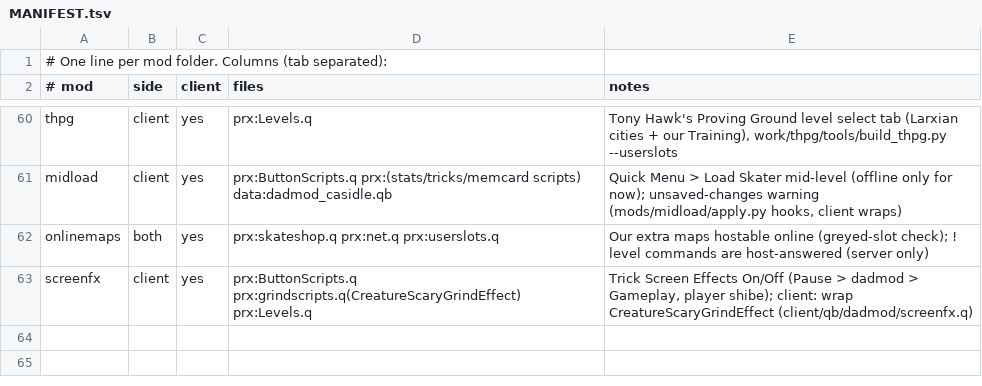
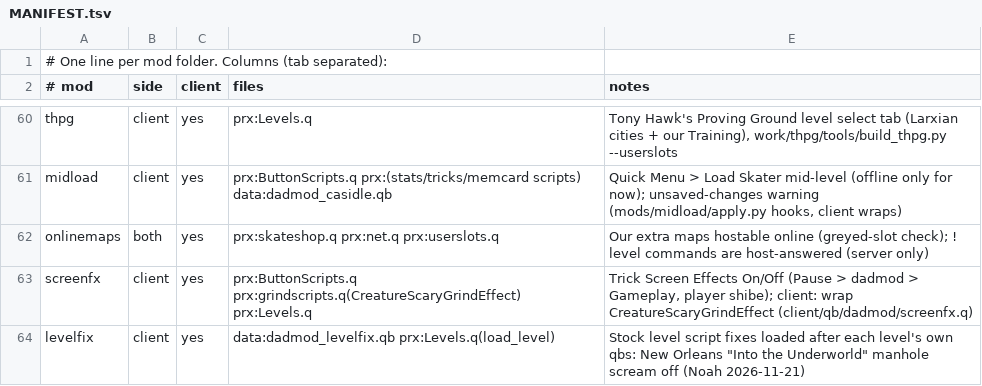
Before and after one commit to nrpabst/Dadmod, a TSV file: source/mods/MANIFEST.tsv, drawn as a sheet; only a part is shown, gaps mark what is left out; the diff names each change by its address in the sheet, - before the commit and + after, or states it on an @@ line.

```diff
--- a/source/mods/MANIFEST.tsv
+++ b/source/mods/MANIFEST.tsv
+row 64: levelfix | client | yes | data:dadmod_levelfix.qb prx:Levels.q(load_level) | Stock level script fixes loaded after each level's own qbs: New Orleans "Into the Underworld" manhole scream off (Noah 2026-11-21)
```
Also changed, not shown: 4 other files.
